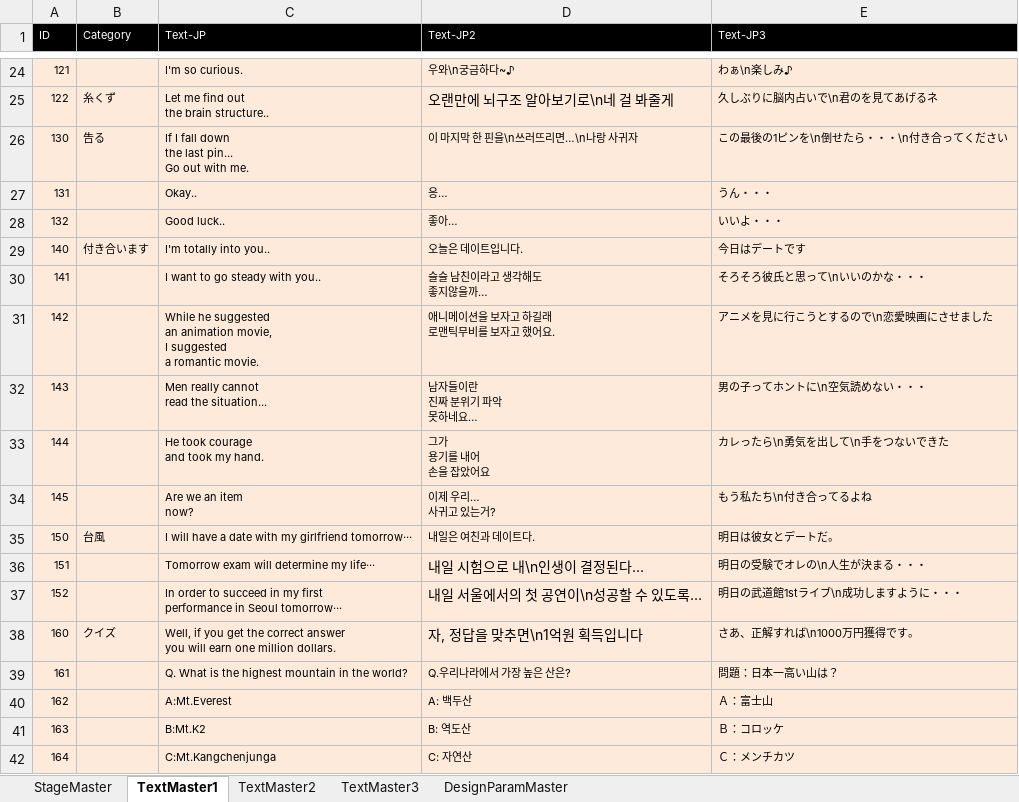
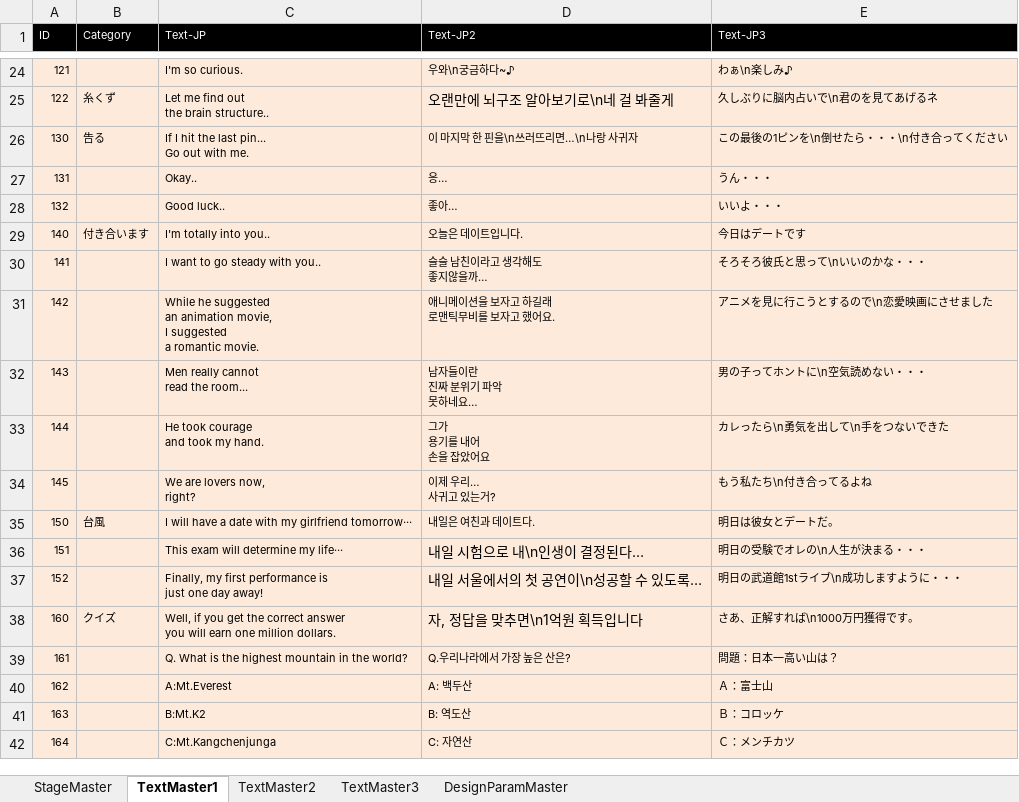
Before and after one commit to voidreader/FunPIER, an Excel workbook: KYSP_EN/Tools_ENG/kysp_database.xlsx, sheet TextMaster1, drawn as a sheet; only a part is shown, gaps mark what is left out; values as stored, in another font and other column widths than the file's, no borders; table styles not drawn; ↵ is a line break in a cell; the diff covers the shown part only; the diff names each change by its address in the sheet, - before the commit and + after, or states it on an @@ line.

```diff
--- a/KYSP_EN/Tools_ENG/kysp_database.xlsx (sheet TextMaster1)
+++ b/KYSP_EN/Tools_ENG/kysp_database.xlsx (sheet TextMaster1)
-C26 (Text-JP): If I fall down ↵ the last pin... ↵ Go out with me.
+C26 (Text-JP): If I hit the last pin... ↵ Go out with me.
-C32 (Text-JP): Men really cannot ↵ read the situation...
+C32 (Text-JP): Men really cannot ↵ read the room...
-C34 (Text-JP): Are we an item ↵ now?
+C34 (Text-JP): We are lovers now, ↵ right?
-C36 (Text-JP): Tomorrow exam will determine my life···
+C36 (Text-JP): This exam will determine my life···
-C37 (Text-JP): In order to succeed in my first ↵ performance in Seoul tomorrow···
+C37 (Text-JP): Finally, my first performance is ↵ just one day away!
```
Also changed, not shown: 13 edited cells and cell formats elsewhere in this sheet, 29 other files.
